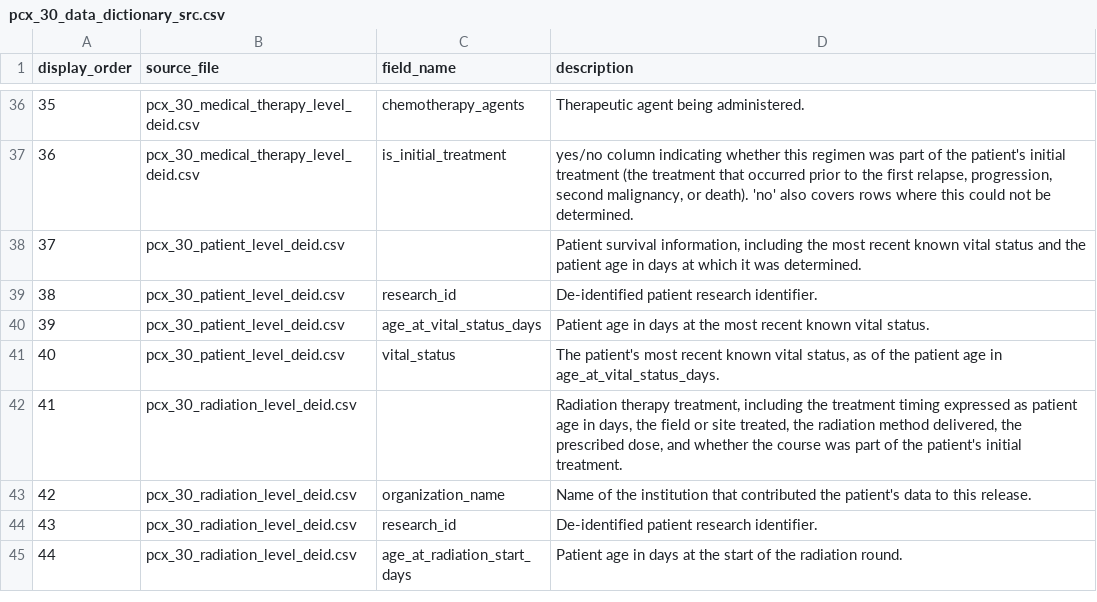
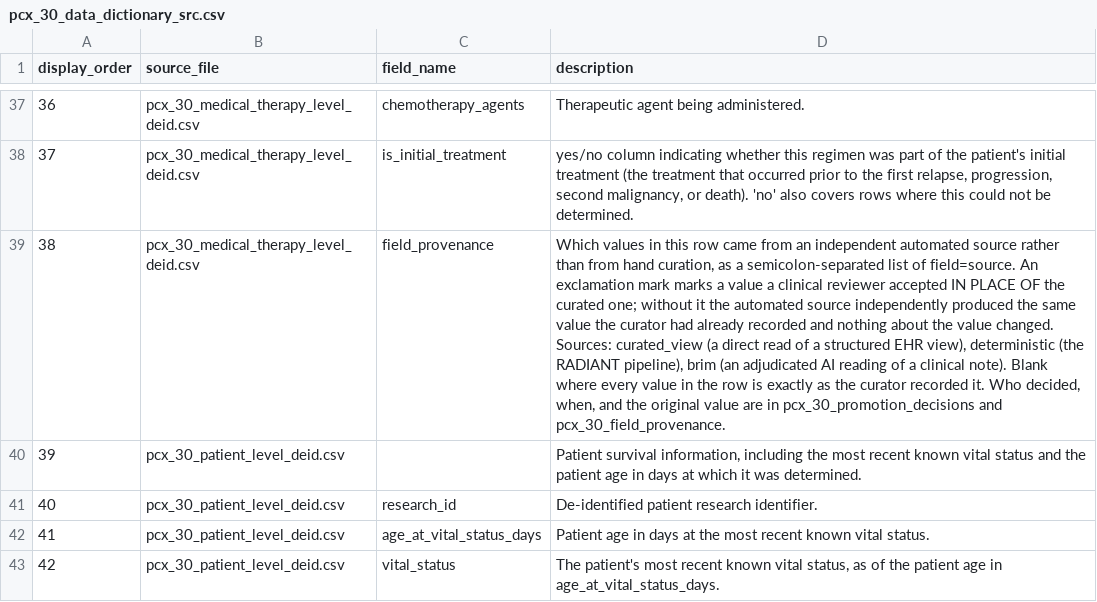
Before and after one commit to radiant-network/radiant-portal, a CSV file: backend/scripts/pcx_tables/starrocks-dbt/starrocks_radiant/seeds/pcx_30_data_dictionary_src.csv, drawn as a sheet; only a part is shown, gaps mark what is left out; the shorter side is filled out with more unchanged rows; the diff covers the shown part only; the diff names each change by its address in the sheet, - before the commit and + after, or states it on an @@ line.

Commit message:
promote data from EHR and FHIR-based sources

```diff
--- a/backend/scripts/pcx_tables/starrocks-dbt/starrocks_radiant/seeds/pcx_30_data_dictionary_src.csv
+++ b/backend/scripts/pcx_tables/starrocks-dbt/starrocks_radiant/seeds/pcx_30_data_dictionary_src.csv
@@ column A (display_order) renumbered from row 28 down @@
+row 39: 38 | pcx_30_medical_therapy_level_deid.csv | field_provenance | Which values in this row came from an independent automated source rather than from hand curation, as a semicolon-separated list of field=source. An exclamation mark marks a value a clinical reviewer accepted IN PLACE OF the curated one; without it the automated source independently produced the same value the curator had already recorded and nothing about the value changed. Sources: curated_view (a direct read of a structured EHR view), deterministic (the RADIANT pipeline), brim (an adjudicated AI reading of a clinical note). Blank where every value in the row is exactly as the curator recorded it. Who decided, when, and the original value are in pcx_30_promotion_decisions and pcx_30_field_provenance.
```
Also changed, not shown: 4 added rows elsewhere in this file, 8 other files.
